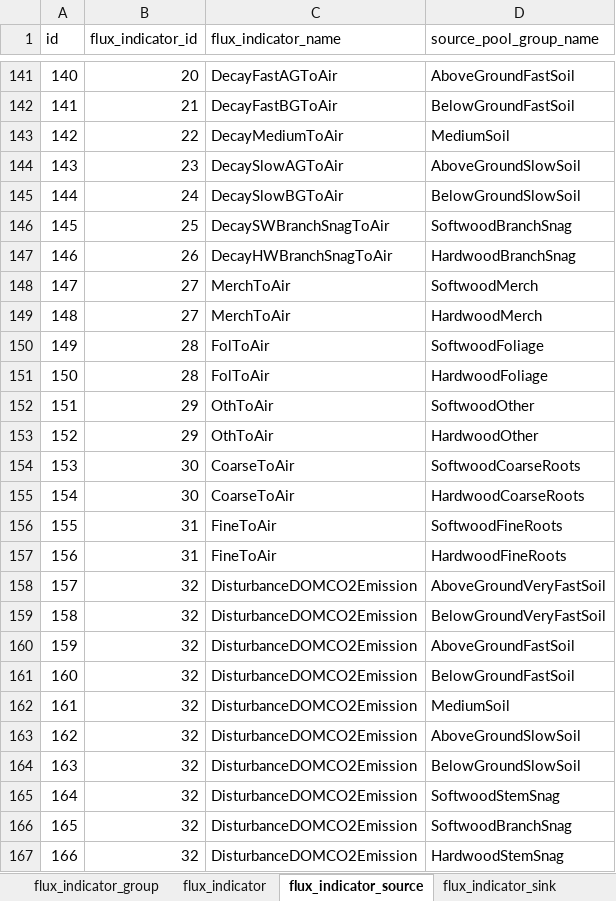
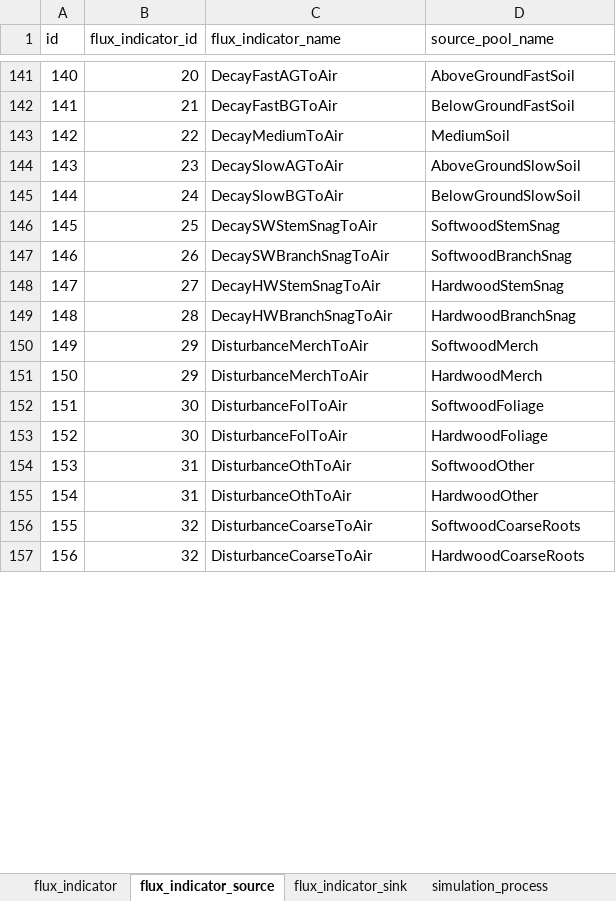
Before and after one commit to cat-cfs/cbm_defaults, an Excel workbook: flux_indicators.xlsx, sheet flux_indicator_source, drawn as a sheet; only a part is shown, gaps mark what is left out; values as stored, in another font and other column widths than the file's, no cell formats; removed rows and columns are numbered as before the commit, all else as after; the diff covers the shown part only; the diff names each change by its address in the sheet, - before the commit and + after, or states it on an @@ line.

Commit message:
updates to flux indicators, added composite flux indicators

```diff
--- a/flux_indicators.xlsx (sheet flux_indicator_source)
+++ b/flux_indicators.xlsx (sheet flux_indicator_source)
+sheet tab: simulation_process
-D1: source_pool_group_name
+D1: source_pool_name
-C146 (flux_indicator_name): DecaySWBranchSnagToAir
+C146 (flux_indicator_name): DecaySWStemSnagToAir
-D146 (source_pool_name): SoftwoodBranchSnag
+D146 (source_pool_name): SoftwoodStemSnag
-C147 (flux_indicator_name): DecayHWBranchSnagToAir
+C147 (flux_indicator_name): DecaySWBranchSnagToAir
-D147 (source_pool_name): HardwoodBranchSnag
+D147 (source_pool_name): SoftwoodBranchSnag
-row 148: 147 | 27 | MerchToAir | SoftwoodMerch
@@ column A (id) renumbered between rows 148 and 199 @@
-C148 (flux_indicator_name): MerchToAir
+C148 (flux_indicator_name): DecayHWStemSnagToAir
-D148 (source_pool_name): HardwoodMerch
+D148 (source_pool_name): HardwoodStemSnag
-row 150: 149 | 28 | FolToAir | SoftwoodFoliage
-C149 (flux_indicator_name): FolToAir
+C149 (flux_indicator_name): DecayHWBranchSnagToAir
-D149 (source_pool_name): HardwoodFoliage
+D149 (source_pool_name): HardwoodBranchSnag
-C150:C151 (flux_indicator_name): OthToAir
+C150:C151 (flux_indicator_name): DisturbanceMerchToAir
-D150 (source_pool_name): SoftwoodOther
+D150 (source_pool_name): SoftwoodMerch
-D151 (source_pool_name): HardwoodOther
+D151 (source_pool_name): HardwoodMerch
-C152:C153 (flux_indicator_name): CoarseToAir
+C152:C153 (flux_indicator_name): DisturbanceFolToAir
-D152 (source_pool_name): SoftwoodCoarseRoots
+D152 (source_pool_name): SoftwoodFoliage
-D153 (source_pool_name): HardwoodCoarseRoots
+D153 (source_pool_name): HardwoodFoliage
-C154:C155 (flux_indicator_name): FineToAir
+C154:C155 (flux_indicator_name): DisturbanceOthToAir
-D154 (source_pool_name): SoftwoodFineRoots
+D154 (source_pool_name): SoftwoodOther
-D155 (source_pool_name): HardwoodFineRoots
+D155 (source_pool_name): HardwoodOther
-row 158: 157 | 32 | DisturbanceDOMCO2Emission | AboveGroundVeryFastSoil
-row 159: 158 | 32 | DisturbanceDOMCO2Emission | BelowGroundVeryFastSoil
-row 160: 159 | 32 | DisturbanceDOMCO2Emission | AboveGroundFastSoil
-row 161: 160 | 32 | DisturbanceDOMCO2Emission | BelowGroundFastSoil
-row 162: 161 | 32 | DisturbanceDOMCO2Emission | MediumSoil
-row 163: 162 | 32 | DisturbanceDOMCO2Emission | AboveGroundSlowSoil
-row 164: 163 | 32 | DisturbanceDOMCO2Emission | BelowGroundSlowSoil
-C156 (flux_indicator_name): DisturbanceDOMCO2Emission
+C156 (flux_indicator_name): DisturbanceCoarseToAir
-D156 (source_pool_name): SoftwoodStemSnag
+D156 (source_pool_name): SoftwoodCoarseRoots
-row 166: 165 | 32 | DisturbanceDOMCO2Emission | SoftwoodBranchSnag
-C157 (flux_indicator_name): DisturbanceDOMCO2Emission
+C157 (flux_indicator_name): DisturbanceCoarseToAir
-D157 (source_pool_name): HardwoodStemSnag
+D157 (source_pool_name): HardwoodCoarseRoots
```
Also changed, not shown: 22 added rows, 10 removed rows and 171 edited cells elsewhere in this sheet, sheet composite_flux_indicator_value, sheet flux_simulation_process, sheet flux_indicator_sink, sheet flux_indicator, sheet composite_flux_indicator, other sheet tabs, cell formats.
